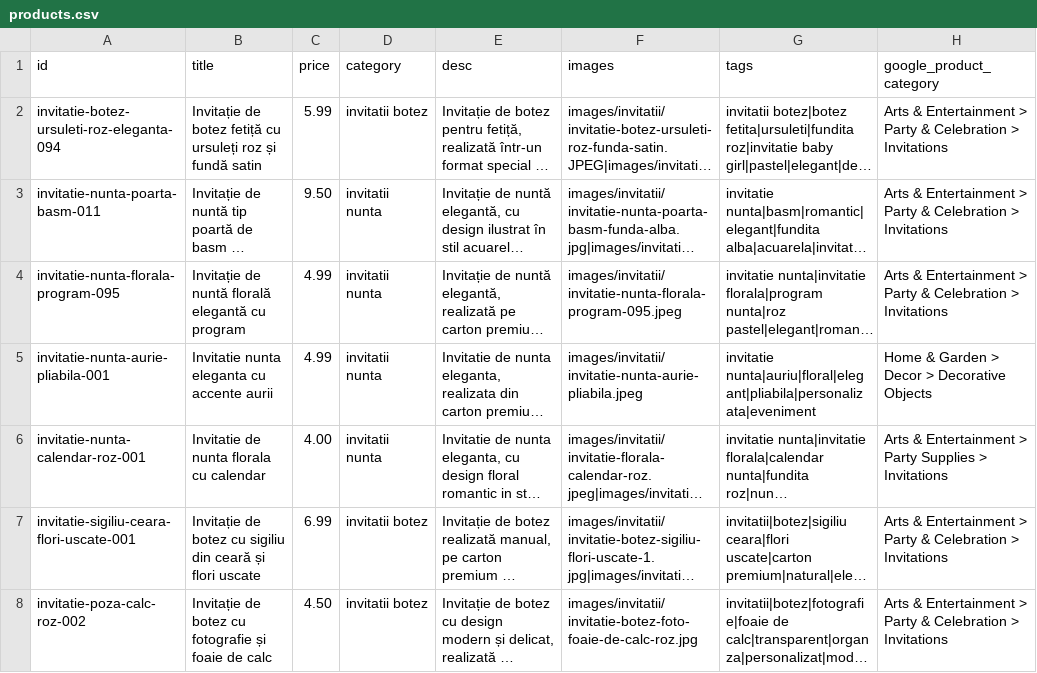
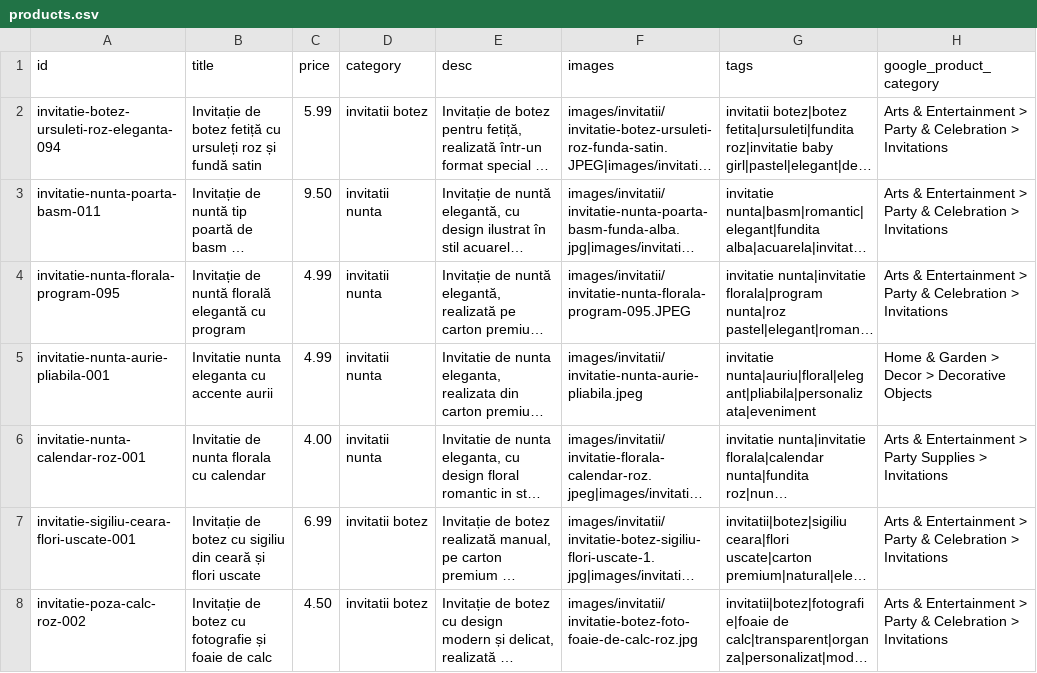
Before and after one commit to ionitadelia2-hub/boundlesscollection-site, a CSV file: content/products.csv, drawn as a sheet; only a part is shown; long unchanged cells end in …; the diff names each change by its address in the sheet, - before the commit and + after, or states it on an @@ line.

```diff
--- a/content/products.csv
+++ b/content/products.csv
-F4 (images): images/invitatii/invitatie-nunta-florala-program-095.jpeg
+F4 (images): images/invitatii/invitatie-nunta-florala-program-095.JPEG
```
Also changed, not shown: public/content/products.csv, public/feeds/products-merchant.csv, 3 other files.
